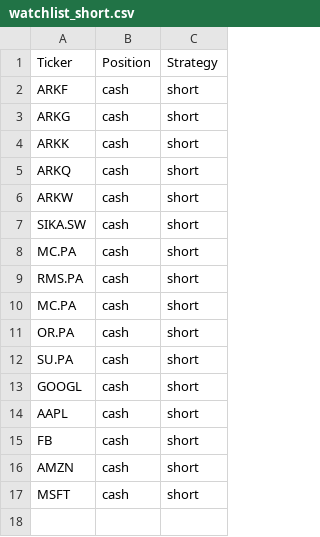
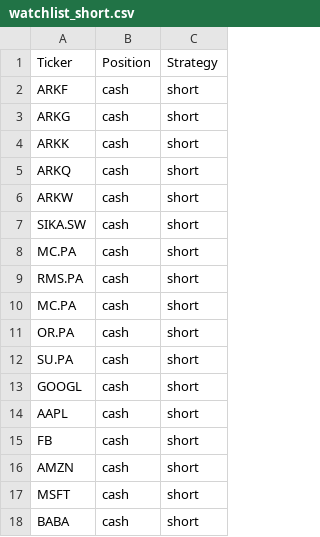
Before and after one commit to Ursuline/asset_management, a CSV file: charting/portfolios/watchlist_short.csv, drawn as a sheet; the diff names each change by its address in the sheet, - before the commit and + after, or states it on an @@ line.

Commit message:
added data & minor tweaks

```diff
--- a/charting/portfolios/watchlist_short.csv
+++ b/charting/portfolios/watchlist_short.csv
+row 18: BABA | cash | short
```
Also changed, not shown: charting/portfolios/watchlist_long.csv, 3 other files.
